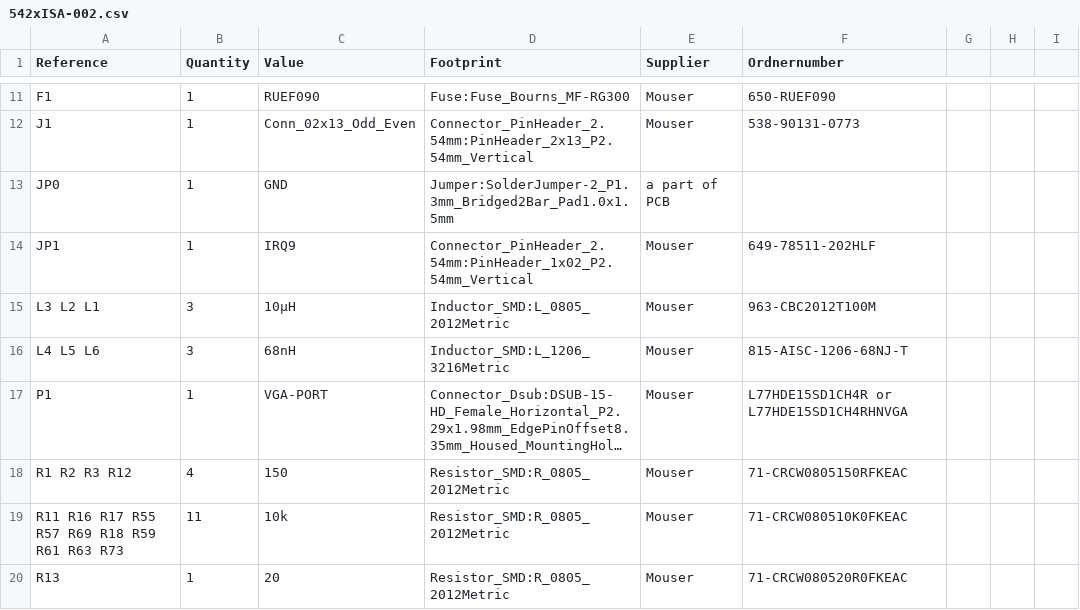
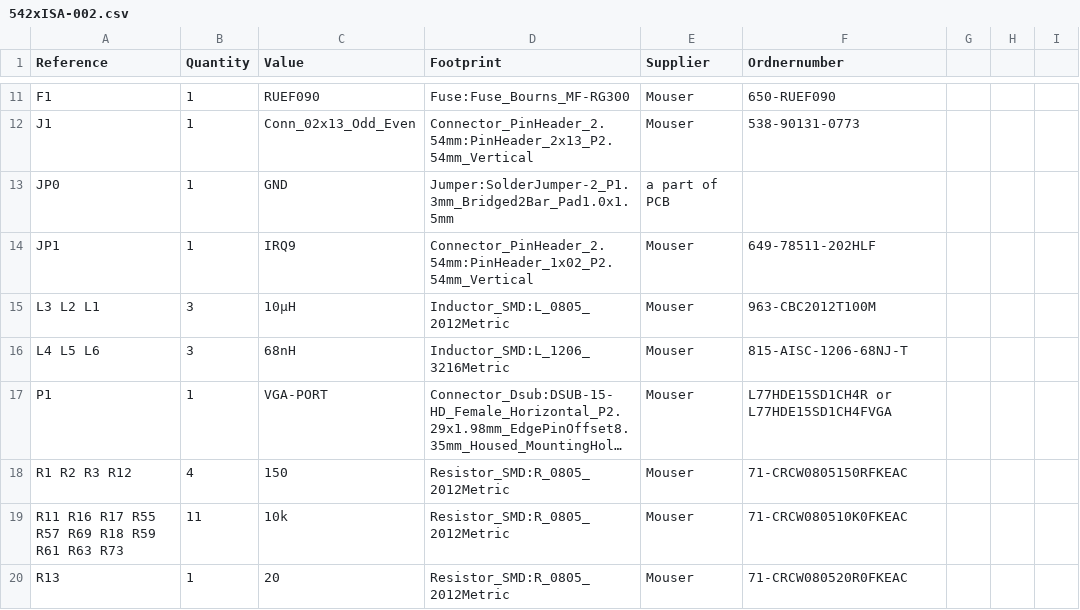
Before and after one commit to matt1187/542x_ISA, a CSV file: Gerber/542xISA-002.csv, drawn as a sheet; only a part is shown, gaps mark what is left out; long unchanged cells end in …; the diff names each change by its address in the sheet, - before the commit and + after, or states it on an @@ line.

Commit message:
Update 542xISA-002.csv

```diff
--- a/Gerber/542xISA-002.csv
+++ b/Gerber/542xISA-002.csv
-F17 (Ordnernumber): L77HDE15SD1CH4R or L77HDE15SD1CH4RHNVGA
+F17 (Ordnernumber): L77HDE15SD1CH4R or L77HDE15SD1CH4FVGA
```
